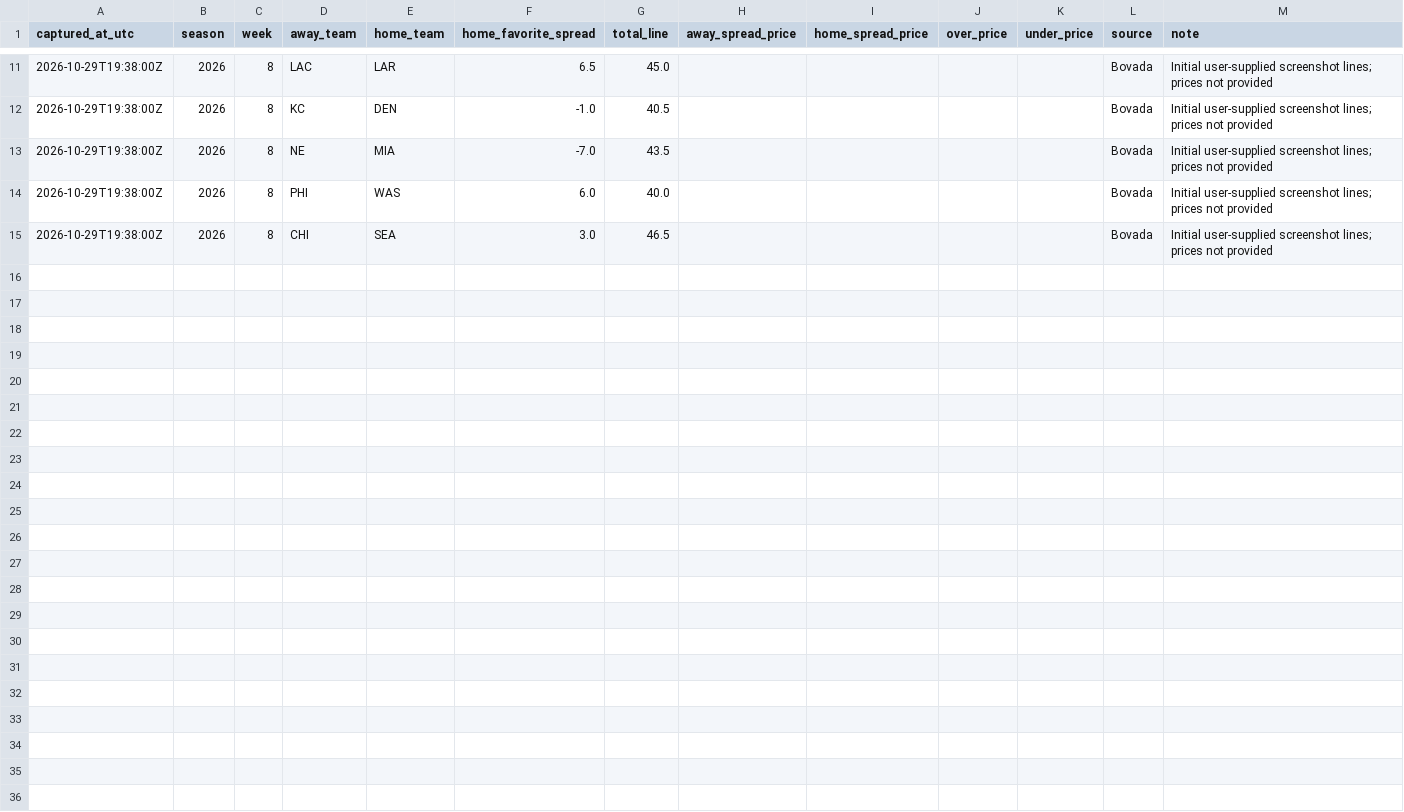
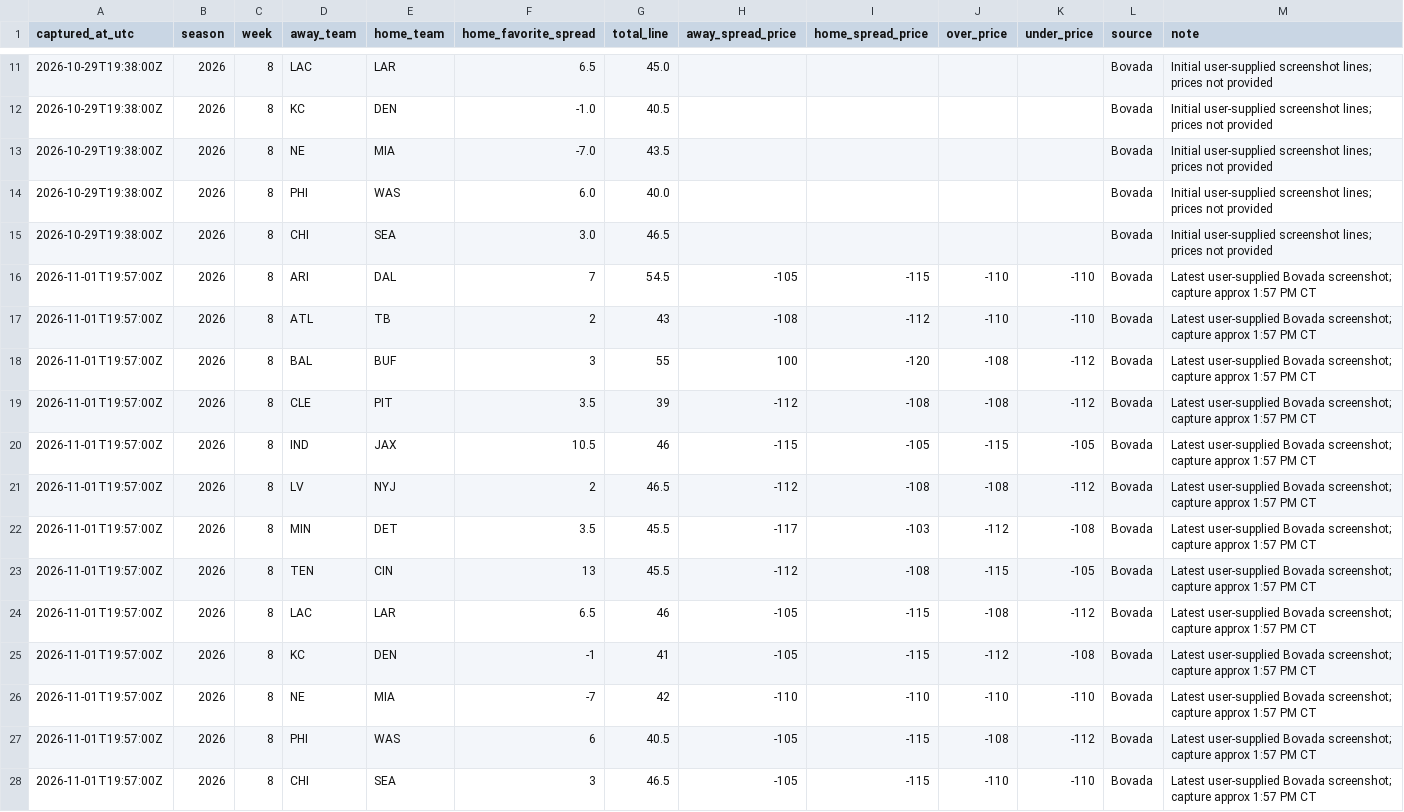
Before and after one commit to tedgytrends-bit/sports-betting-model, a CSV file: data/bovada_lines.csv, drawn as a sheet; only a part is shown, gaps mark what is left out.

Commit message:
Archive latest user-supplied Bovada Week 8 lines

```diff
--- a/data/bovada_lines.csv
+++ b/data/bovada_lines.csv
@@ -15 +15,14 @@ captured_at_utc,season,week,away_team,home_team,home_favorite_spread,total_line,
 2026-10-29T19:38:00Z,2026,8,CHI,SEA,3.0,46.5,,,,,Bovada,"Initial user-supplied screenshot lines; prices not provided"
+2026-11-01T19:57:00Z,2026,8,ARI,DAL,7,54.5,-105,-115,-110,-110,Bovada,"Latest user-supplied Bovada screenshot; capture approx 1:57 PM CT"
+2026-11-01T19:57:00Z,2026,8,ATL,TB,2,43,-108,-112,-110,-110,Bovada,"Latest user-supplied Bovada screenshot; capture approx 1:57 PM CT"
+2026-11-01T19:57:00Z,2026,8,BAL,BUF,3,55,100,-120,-108,-112,Bovada,"Latest user-supplied Bovada screenshot; capture approx 1:57 PM CT"
+2026-11-01T19:57:00Z,2026,8,CLE,PIT,3.5,39,-112,-108,-108,-112,Bovada,"Latest user-supplied Bovada screenshot; capture approx 1:57 PM CT"
+2026-11-01T19:57:00Z,2026,8,IND,JAX,10.5,46,-115,-105,-115,-105,Bovada,"Latest user-supplied Bovada screenshot; capture approx 1:57 PM CT"
+2026-11-01T19:57:00Z,2026,8,LV,NYJ,2,46.5,-112,-108,-108,-112,Bovada,"Latest user-supplied Bovada screenshot; capture approx 1:57 PM CT"
+2026-11-01T19:57:00Z,2026,8,MIN,DET,3.5,45.5,-117,-103,-112,-108,Bovada,"Latest user-supplied Bovada screenshot; capture approx 1:57 PM CT"
+2026-11-01T19:57:00Z,2026,8,TEN,CIN,13,45.5,-112,-108,-115,-105,Bovada,"Latest user-supplied Bovada screenshot; capture approx 1:57 PM CT"
+2026-11-01T19:57:00Z,2026,8,LAC,LAR,6.5,46,-105,-115,-108,-112,Bovada,"Latest user-supplied Bovada screenshot; capture approx 1:57 PM CT"
+2026-11-01T19:57:00Z,2026,8,KC,DEN,-1,41,-105,-115,-112,-108,Bovada,"Latest user-supplied Bovada screenshot; capture approx 1:57 PM CT"
+2026-11-01T19:57:00Z,2026,8,NE,MIA,-7,42,-110,-110,-110,-110,Bovada,"Latest user-supplied Bovada screenshot; capture approx 1:57 PM CT"
+2026-11-01T19:57:00Z,2026,8,PHI,WAS,6,40.5,-105,-115,-108,-112,Bovada,"Latest user-supplied Bovada screenshot; capture approx 1:57 PM CT"
+2026-11-01T19:57:00Z,2026,8,CHI,SEA,3,46.5,-105,-115,-110,-110,Bovada,"Latest user-supplied Bovada screenshot; capture approx 1:57 PM CT"
```
